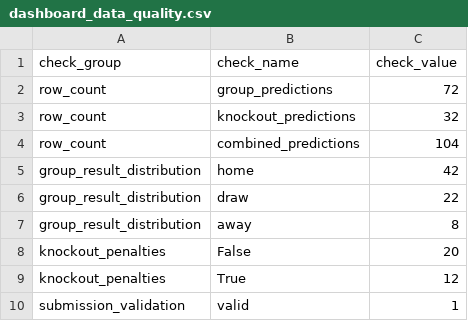
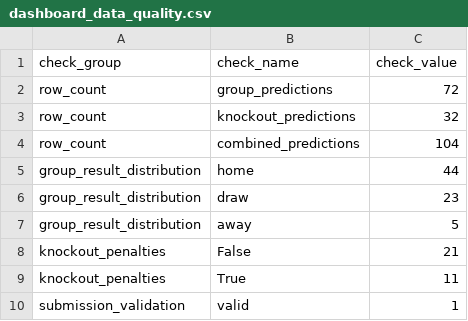
Before and after one commit to ckonnor/world-cup-2026-prediction-analytics, a CSV file: app/data/dashboard_data_quality.csv, drawn as a sheet.

```diff
--- a/app/data/dashboard_data_quality.csv
+++ b/app/data/dashboard_data_quality.csv
@@ -4,7 +4,7 @@ row_count,knockout_predictions,32
 row_count,combined_predictions,104
-group_result_distribution,home,42
-group_result_distribution,draw,22
-group_result_distribution,away,8
-knockout_penalties,False,20
-knockout_penalties,True,12
+group_result_distribution,home,44
+group_result_distribution,draw,23
+group_result_distribution,away,5
+knockout_penalties,False,21
+knockout_penalties,True,11
 submission_validation,valid,1
```
Also changed, not shown: app/data/dashboard_group_standings.csv, app/data/dashboard_historical_competition_summary.csv, 14 other files.
